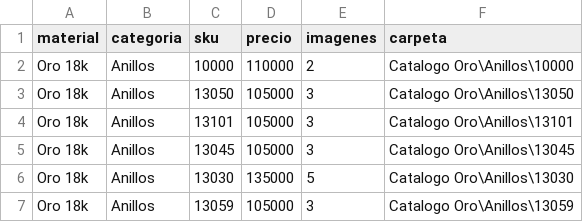
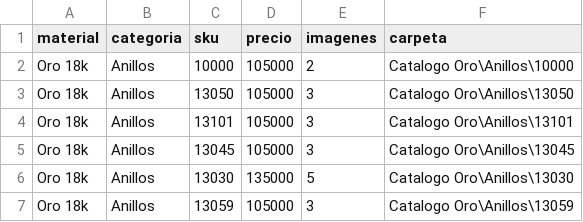
Before and after one commit to doradaalkimia-ops/catalogo, a CSV file: productos.csv, drawn as a sheet; only a part is shown.

Commit message:
Update productos.csv
10000 cambio

```diff
--- a/productos.csv
+++ b/productos.csv
@@ -1,3 +1,3 @@
 material,categoria,sku,precio,imagenes,carpeta
-Oro 18k,Anillos,10000,110000,2,Catalogo Oro\Anillos\10000
+Oro 18k,Anillos,10000,105000,2,Catalogo Oro\Anillos\10000
 Oro 18k,Anillos,13050,105000,3,Catalogo Oro\Anillos\13050
```
